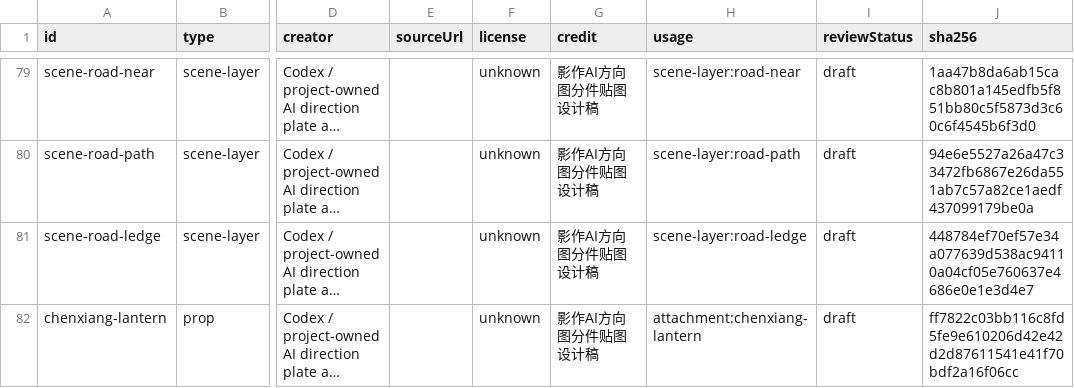
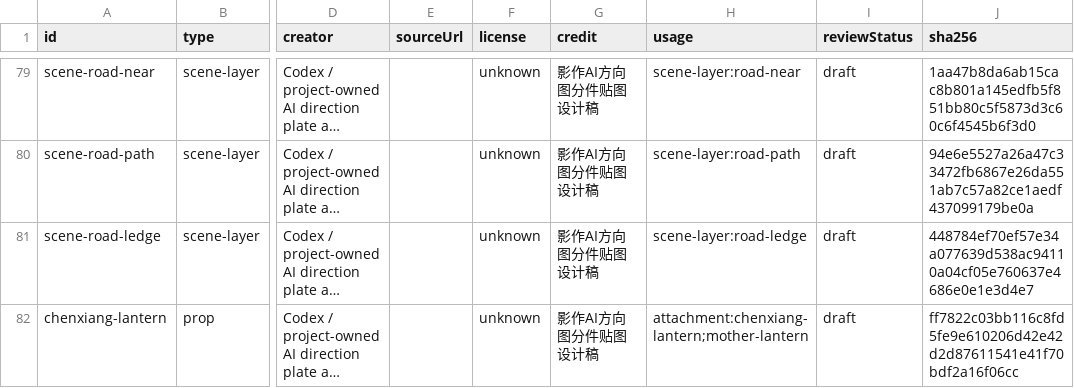
Before and after one commit to herspacefly/YingZuo-ZeroCup, a CSV file: docs/assets.csv, drawn as a sheet; only a part is shown, gaps mark what is left out; long unchanged cells end in …; the diff names each change by its address in the sheet, - before the commit and + after, or states it on an @@ line.

```diff
--- a/docs/assets.csv
+++ b/docs/assets.csv
-H82 (usage): attachment:chenxiang-lantern
+H82 (usage): attachment:chenxiang-lantern;mother-lantern
```
Also changed, not shown: 50 other files.
